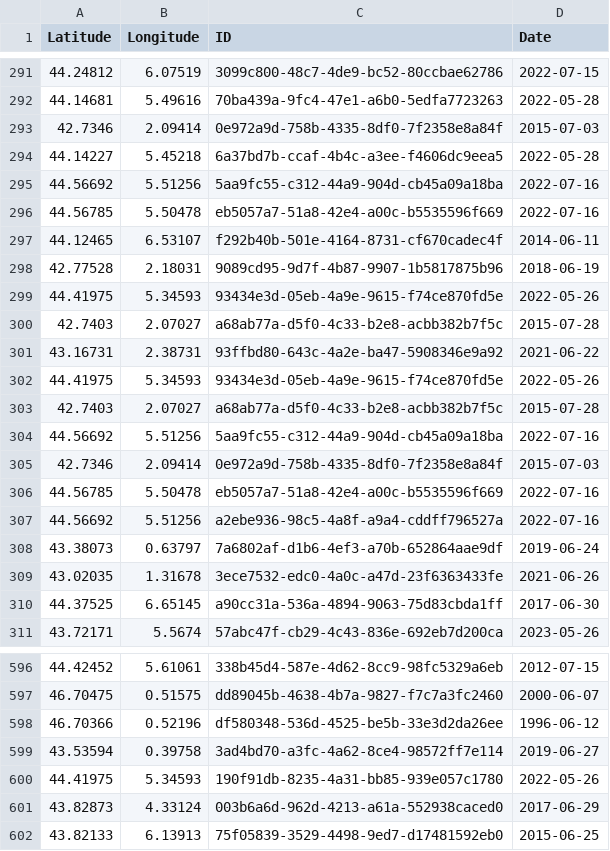
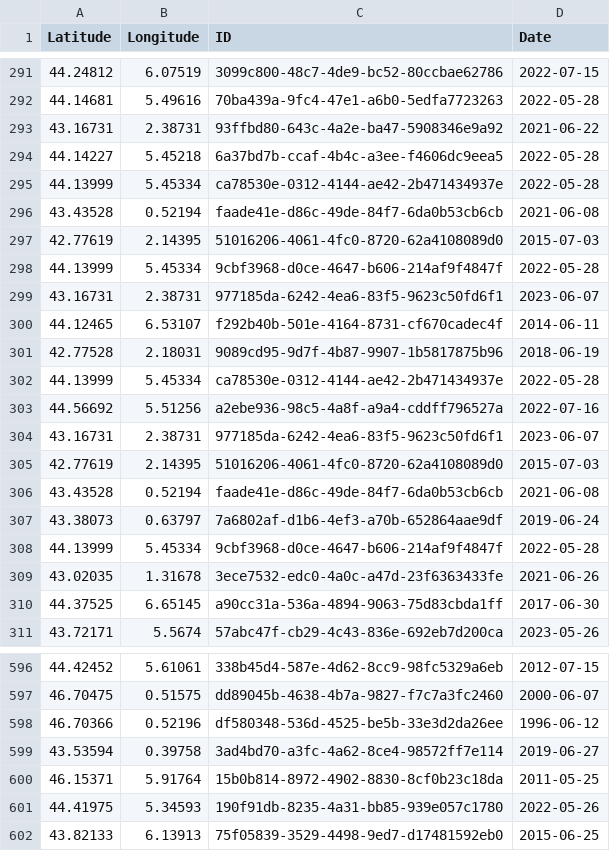
Before and after one commit to CigalesdeFrance/CARTES, a CSV file: BDD/INPN/Cicadetta_petryi.csv, drawn as a sheet; only a part is shown, gaps mark what is left out.

```diff
--- a/BDD/INPN/Cicadetta_petryi.csv
+++ b/BDD/INPN/Cicadetta_petryi.csv
@@ -292,18 +292,18 @@ Latitude,Longitude,ID,Date
 44.14681,5.49616,70ba439a-9fc4-47e1-a6b0-5edfa7723263,2022-05-28
-42.7346,2.09414,0e972a9d-758b-4335-8df0-7f2358e8a84f,2015-07-03
+43.16731,2.38731,93ffbd80-643c-4a2e-ba47-5908346e9a92,2021-06-22
 44.14227,5.45218,6a37bd7b-ccaf-4b4c-a3ee-f4606dc9eea5,2022-05-28
-44.56692,5.51256,5aa9fc55-c312-44a9-904d-cb45a09a18ba,2022-07-16
-44.56785,5.50478,eb5057a7-51a8-42e4-a00c-b5535596f669,2022-07-16
+44.13999,5.45334,ca78530e-0312-4144-ae42-2b471434937e,2022-05-28
+43.43528,0.52194,faade41e-d86c-49de-84f7-6da0b53cb6cb,2021-06-08
+42.77619,2.14395,51016206-4061-4fc0-8720-62a4108089d0,2015-07-03
+44.13999,5.45334,9cbf3968-d0ce-4647-b606-214af9f4847f,2022-05-28
+43.16731,2.38731,977185da-6242-4ea6-83f5-9623c50fd6f1,2023-06-07
 44.12465,6.53107,f292b40b-501e-4164-8731-cf670cadec4f,2014-06-11
 42.77528,2.18031,9089cd95-9d7f-4b87-9907-1b5817875b96,2018-06-19
-44.41975,5.34593,93434e3d-05eb-4a9e-9615-f74ce870fd5e,2022-05-26
-42.7403,2.07027,a68ab77a-d5f0-4c33-b2e8-acbb382b7f5c,2015-07-28
-43.16731,2.38731,93ffbd80-643c-4a2e-ba47-5908346e9a92,2021-06-22
-44.41975,5.34593,93434e3d-05eb-4a9e-9615-f74ce870fd5e,2022-05-26
-42.7403,2.07027,a68ab77a-d5f0-4c33-b2e8-acbb382b7f5c,2015-07-28
-44.56692,5.51256,5aa9fc55-c312-44a9-904d-cb45a09a18ba,2022-07-16
-42.7346,2.09414,0e972a9d-758b-4335-8df0-7f2358e8a84f,2015-07-03
-44.56785,5.50478,eb5057a7-51a8-42e4-a00c-b5535596f669,2022-07-16
+44.13999,5.45334,ca78530e-0312-4144-ae42-2b471434937e,2022-05-28
 44.56692,5.51256,a2ebe936-98c5-4a8f-a9a4-cddff796527a,2022-07-16
+43.16731,2.38731,977185da-6242-4ea6-83f5-9623c50fd6f1,2023-06-07
+42.77619,2.14395,51016206-4061-4fc0-8720-62a4108089d0,2015-07-03
+43.43528,0.52194,faade41e-d86c-49de-84f7-6da0b53cb6cb,2021-06-08
 43.38073,0.63797,7a6802af-d1b6-4ef3-a70b-652864aae9df,2019-06-24
+44.13999,5.45334,9cbf3968-d0ce-4647-b606-214af9f4847f,2022-05-28
 43.02035,1.31678,3ece7532-edc0-4a0c-a47d-23f6363433fe,2021-06-26
@@ -599,4 +599,4 @@ Latitude,Longitude,ID,Date
 43.53594,0.39758,3ad4bd70-a3fc-4a62-8ce4-98572ff7e114,2019-06-27
+46.15371,5.91764,15b0b814-8972-4902-8830-8cf0b23c18da,2011-05-25
 44.41975,5.34593,190f91db-8235-4a31-bb85-939e057c1780,2022-05-26
-43.82873,4.33124,003b6a6d-962d-4213-a61a-552938caced0,2017-06-29
 43.82133,6.13913,75f05839-3529-4498-9ed7-d17481592eb0,2015-06-25
```
Also changed, not shown: BDD/INATURALIST/Lyristes_plebejus.csv, BDD/INPN/Cicada_orni.csv, 13 other files.
